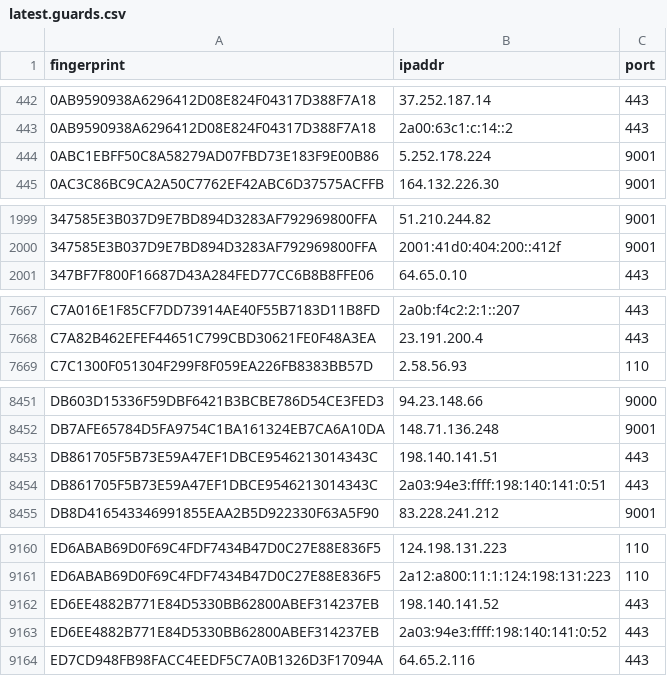
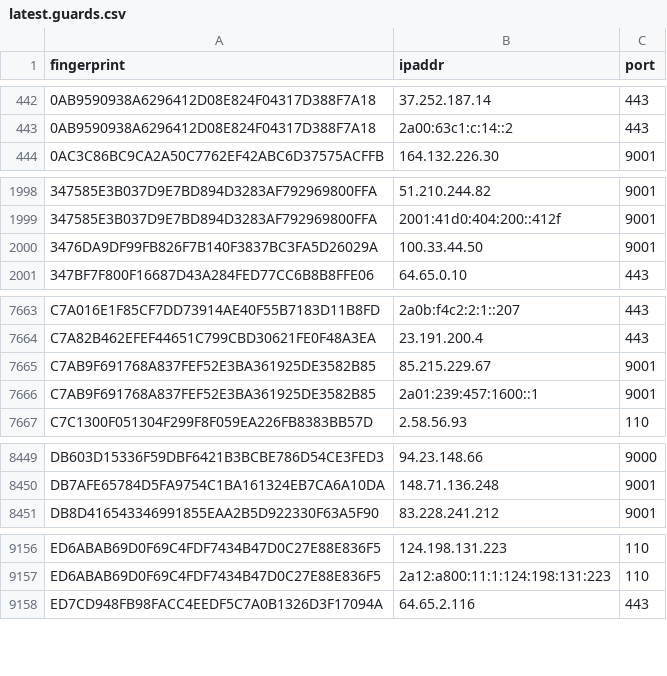
Before and after one commit to sec-js/tor-nodes, a CSV file: latest.guards.csv, drawn as a sheet; only a part is shown, gaps mark what is left out; removed rows and columns are numbered as before the commit, all else as after; the diff covers the shown part only; the diff names each change by its address in the sheet, - before the commit and + after, or states it on an @@ line.

```diff
--- a/latest.guards.csv
+++ b/latest.guards.csv
-row 444: 0ABC1EBFF50C8A58279AD07FBD73E183F9E00B86 | 5.252.178.224 | 9001
+row 2000: 3476DA9DF99FB826F7B140F3837BC3FA5D26029A | 100.33.44.50 | 9001
+row 7665: C7AB9F691768A837FEF52E3BA361925DE3582B85 | 85.215.229.67 | 9001
+row 7666: C7AB9F691768A837FEF52E3BA361925DE3582B85 | 2a01:239:457:1600::1 | 9001
-row 8453: DB861705F5B73E59A47EF1DBCE9546213014343C | 198.140.141.51 | 443
-row 8454: DB861705F5B73E59A47EF1DBCE9546213014343C | 2a03:94e3:ffff:198:140:141:0:51 | 443
-row 9162: ED6EE4882B771E84D5330BB62800ABEF314237EB | 198.140.141.52 | 443
-row 9163: ED6EE4882B771E84D5330BB62800ABEF314237EB | 2a03:94e3:ffff:198:140:141:0:52 | 443
```
Also changed, not shown: 7 added rows, 10 removed rows and 2 edited cells elsewhere in this file, latest.all.csv, latest.exits.csv.
